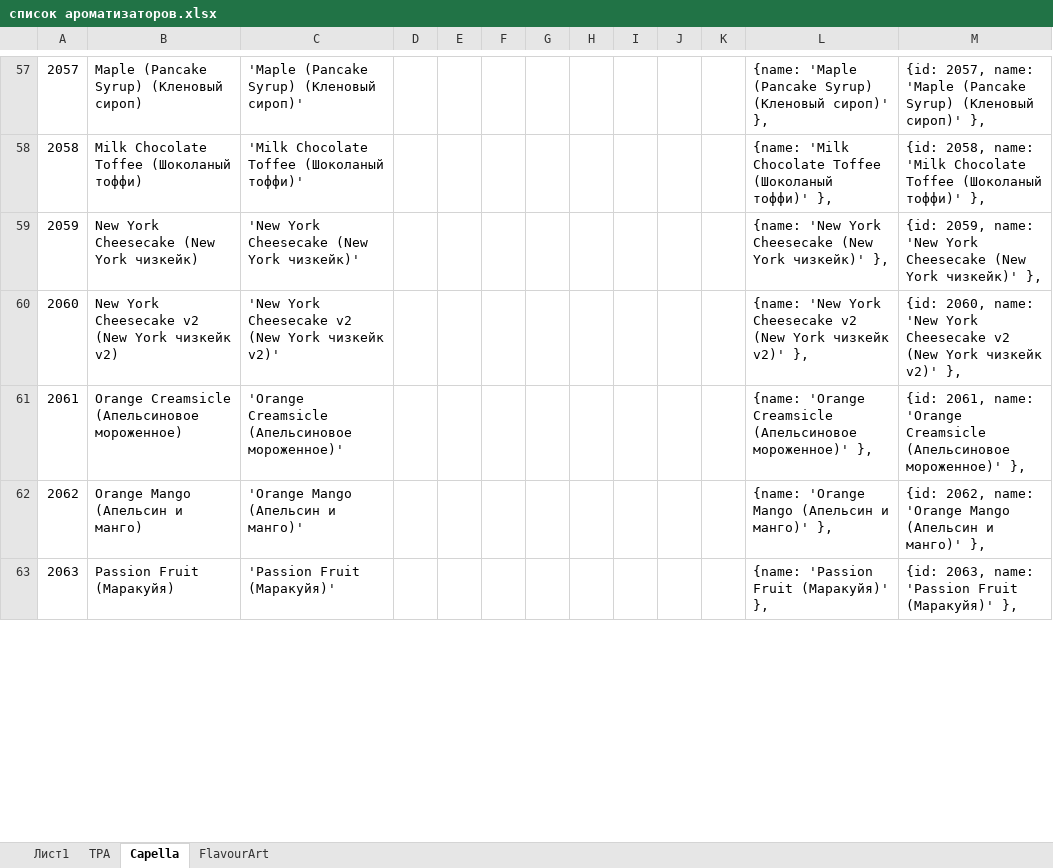
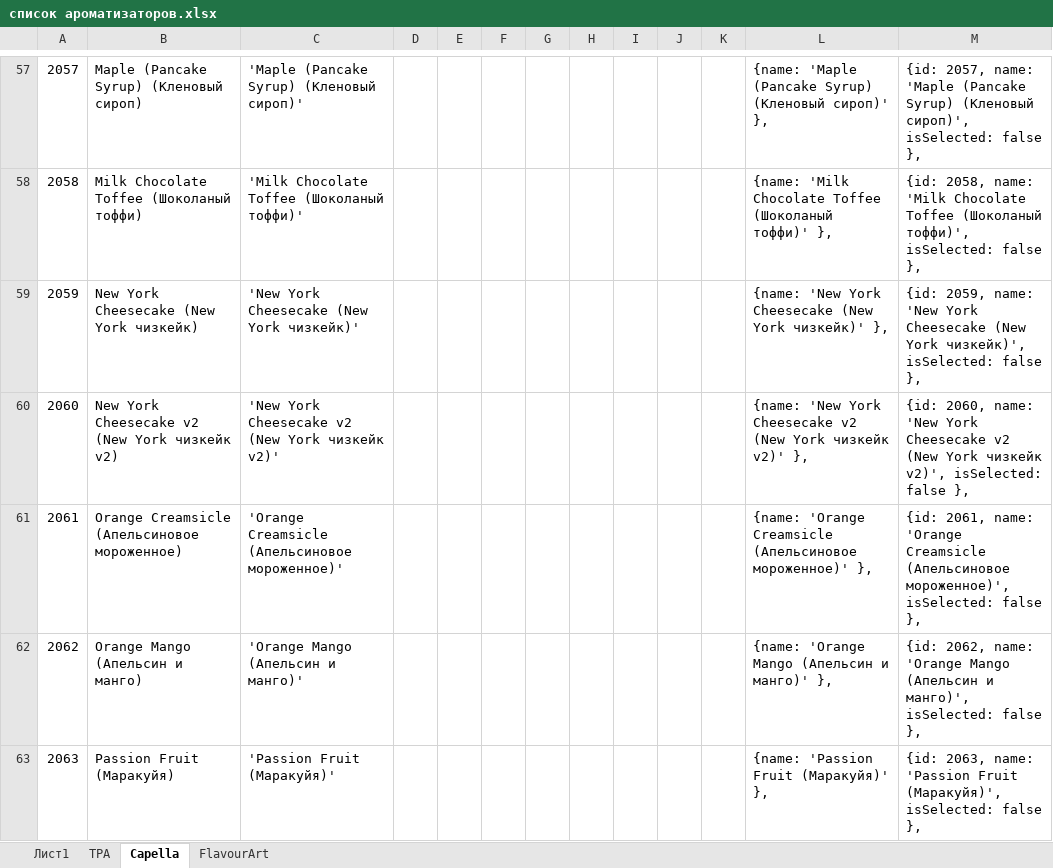
Before and after one commit to mflow42/vapecalc, an Excel workbook: info/список ароматизаторов.xlsx, sheet Capella, drawn as a sheet; only a part is shown, gaps mark what is left out; values as stored, in another font and other column widths than the file's, no borders; the diff covers the shown part only; the diff names each change by its address in the sheet, - before the commit and + after, or states it on an @@ line.

```diff
--- a/info/список ароматизаторов.xlsx (sheet Capella)
+++ b/info/список ароматизаторов.xlsx (sheet Capella)
-M57: …Syrup) (Кленовый сироп)' },
+M57: …Syrup) (Кленовый сироп)', isSelected: false },
-M58: …Toffee (Шоколаный тоффи)' },
+M58: …Toffee (Шоколаный тоффи)', isSelected: false },
-M59: …(New York чизкейк)' },
+M59: …(New York чизкейк)', isSelected: false },
-M60: …York чизкейк v2)' },
+M60: …York чизкейк v2)', isSelected: false },
-M61: …Creamsicle (Апельсиновое мороженное)' },
+M61: …Creamsicle (Апельсиновое мороженное)', isSelected: false },
-M62: …(Апельсин и манго)' },
+M62: …(Апельсин и манго)', isSelected: false },
-M63: …'Passion Fruit (Маракуйя)' },
+M63: …'Passion Fruit (Маракуйя)', isSelected: false },
```
Also changed, not shown: 87 edited cells elsewhere in this sheet, sheet FlavourArt, 6 other files.
